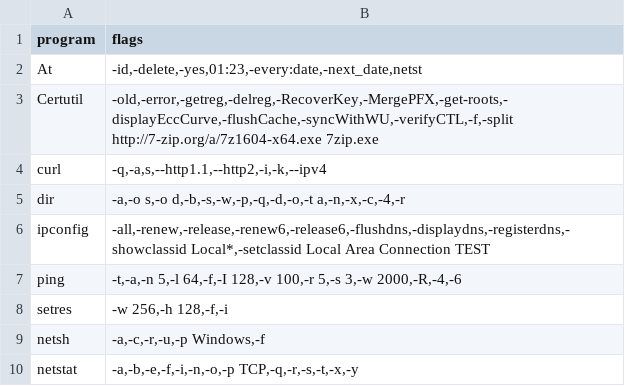
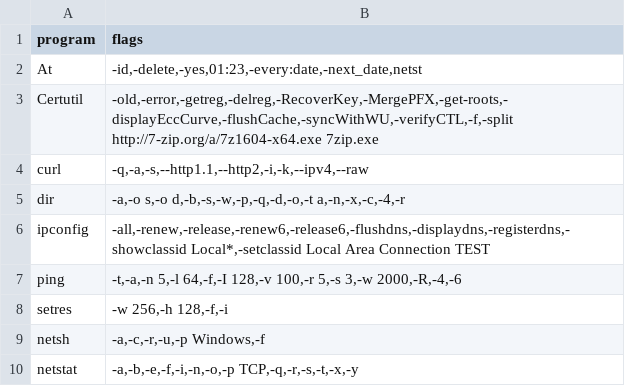
Before and after one commit to LLNL/Wintap-Analytics, a CSV file: experimental/covering_arrays/data/flags/Windows.csv, drawn as a sheet.

Commit message:
Add curl flag and missing hyphen

```diff
--- a/experimental/covering_arrays/data/flags/Windows.csv
+++ b/experimental/covering_arrays/data/flags/Windows.csv
@@ -3,3 +3,3 @@ At,"-id,-delete,-yes,01:23,-every:date,-next_date,netst"
 Certutil,"-old,-error,-getreg,-delreg,-RecoverKey,-MergePFX,-get-roots,-displayEccCurve,-flushCache,-syncWithWU,-verifyCTL,-f,-split http://7-zip.org/a/7z1604-x64.exe 7zip.exe"
-curl,"-q,-a,s,--http1.1,--http2,-i,-k,--ipv4"
+curl,"-q,-a,-s,--http1.1,--http2,-i,-k,--ipv4,--raw"
 dir,"-a,-o s,-o d,-b,-s,-w,-p,-q,-d,-o,-t a,-n,-x,-c,-4,-r"
```
